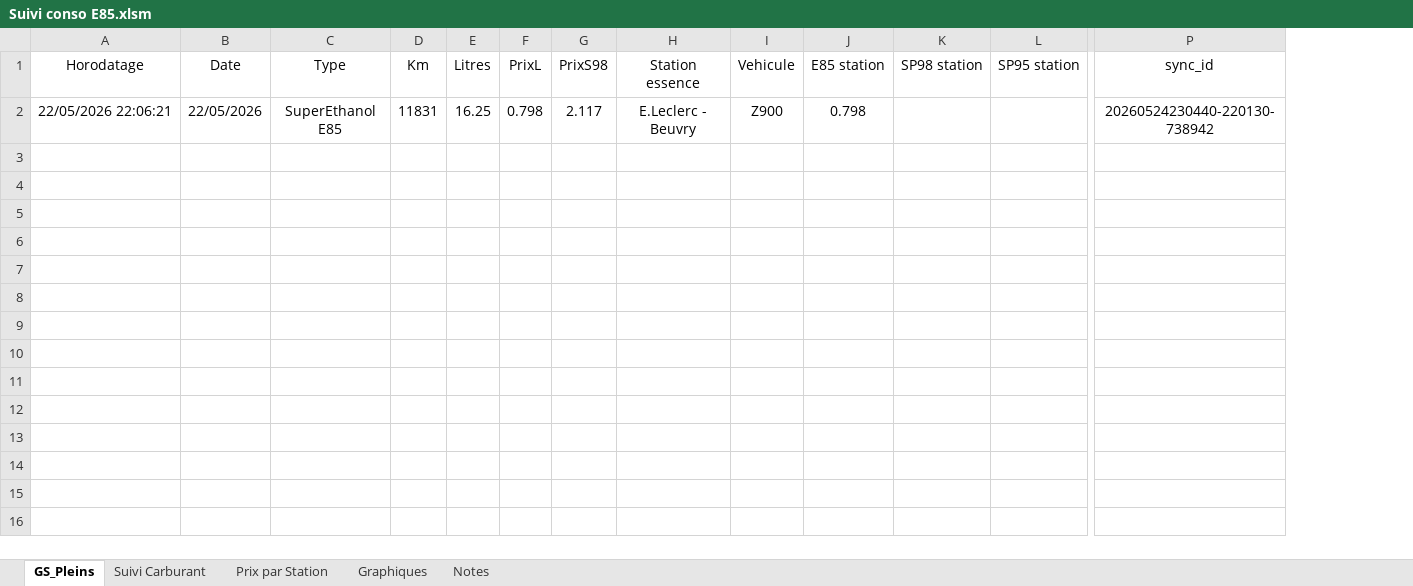
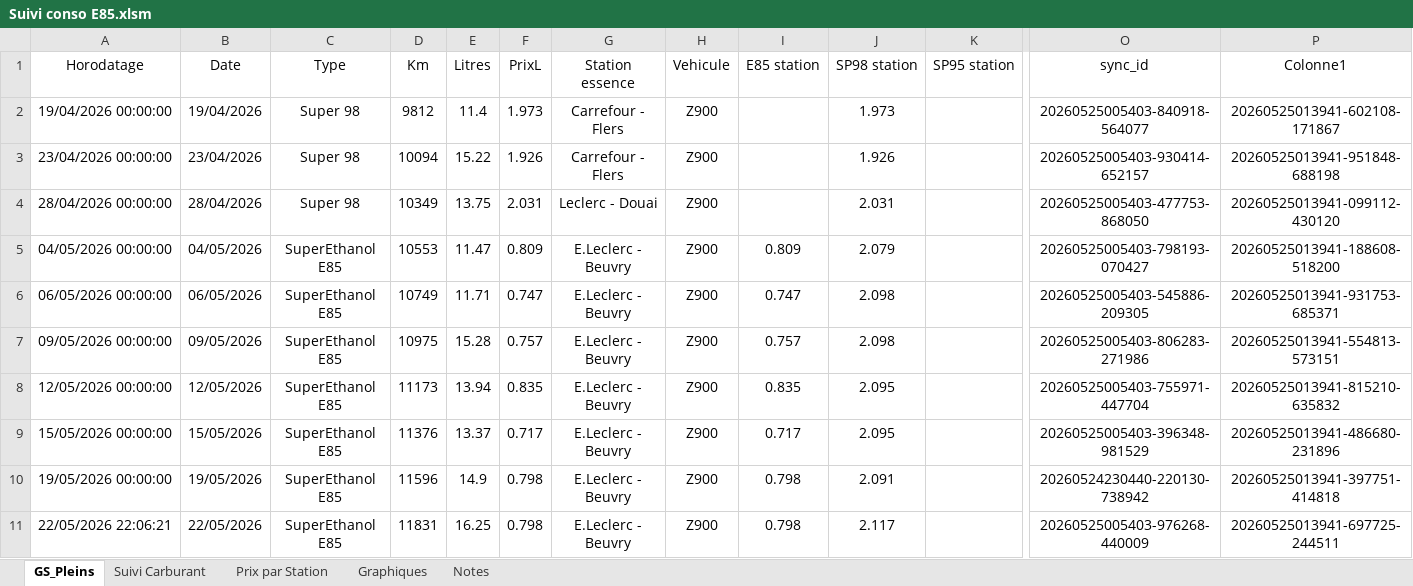
Before and after one commit to fdaubercy/suivi-conso-carburant, an Excel workbook: Suivi conso E85.xlsm, sheet GS_Pleins, drawn as a sheet; only a part is shown, gaps mark what is left out; values as stored, in another font and other column widths than the file's, no borders; table styles not drawn; removed rows and columns are numbered as before the commit, all else as after; rows hold the shown columns only; the diff names each change by its address in the sheet, - before the commit and + after, or states it on an @@ line.

```diff
--- a/Suivi conso E85.xlsm (sheet GS_Pleins)
+++ b/Suivi conso E85.xlsm (sheet GS_Pleins)
-column G (PrixS98), row 2: 2.117
+column P (Colonne1), row 11: 20260525013941-697725-244511
+row 2: 19/04/2026 00:00:00 | 19/04/2026 | Super 98 | 9812 | 11.4 | 1.973 | Carrefour - Flers | Z900 |  | 1.973 |  | 20260525005403-840918-564077 | 20260525013941-602108-171867
+row 3: 23/04/2026 00:00:00 | 23/04/2026 | Super 98 | 10094 | 15.22 | 1.926 | Carrefour - Flers | Z900 |  | 1.926 |  | 20260525005403-930414-652157 | 20260525013941-951848-688198
+row 4: 28/04/2026 00:00:00 | 28/04/2026 | Super 98 | 10349 | 13.75 | 2.031 | Leclerc - Douai | Z900 |  | 2.031 |  | 20260525005403-477753-868050 | 20260525013941-099112-430120
+row 5: 04/05/2026 00:00:00 | 04/05/2026 | SuperEthanol E85 | 10553 | 11.47 | 0.809 | E.Leclerc - Beuvry | Z900 | 0.809 | 2.079 |  | 20260525005403-798193-070427 | 20260525013941-188608-518200
+row 6: 06/05/2026 00:00:00 | 06/05/2026 | SuperEthanol E85 | 10749 | 11.71 | 0.747 | E.Leclerc - Beuvry | Z900 | 0.747 | 2.098 |  | 20260525005403-545886-209305 | 20260525013941-931753-685371
+row 7: 09/05/2026 00:00:00 | 09/05/2026 | SuperEthanol E85 | 10975 | 15.28 | 0.757 | E.Leclerc - Beuvry | Z900 | 0.757 | 2.098 |  | 20260525005403-806283-271986 | 20260525013941-554813-573151
+row 8: 12/05/2026 00:00:00 | 12/05/2026 | SuperEthanol E85 | 11173 | 13.94 | 0.835 | E.Leclerc - Beuvry | Z900 | 0.835 | 2.095 |  | 20260525005403-755971-447704 | 20260525013941-815210-635832
+row 9: 15/05/2026 00:00:00 | 15/05/2026 | SuperEthanol E85 | 11376 | 13.37 | 0.717 | E.Leclerc - Beuvry | Z900 | 0.717 | 2.095 |  | 20260525005403-396348-981529 | 20260525013941-486680-231896
+row 10: 19/05/2026 00:00:00 | 19/05/2026 | SuperEthanol E85 | 11596 | 14.9 | 0.798 | E.Leclerc - Beuvry | Z900 | 0.798 | 2.091 |  | 20260524230440-220130-738942 | 20260525013941-397751-414818
-J11 (SP98 station): (empty)
+J11 (SP98 station): 2.117
-O11 (sync_id): 20260524230440-220130-738942
+O11 (sync_id): 20260525005403-976268-440009
```
Also changed, not shown: sheet Notes, sheet Prix par Station, sheet Suivi Carburant, 15 other files.
